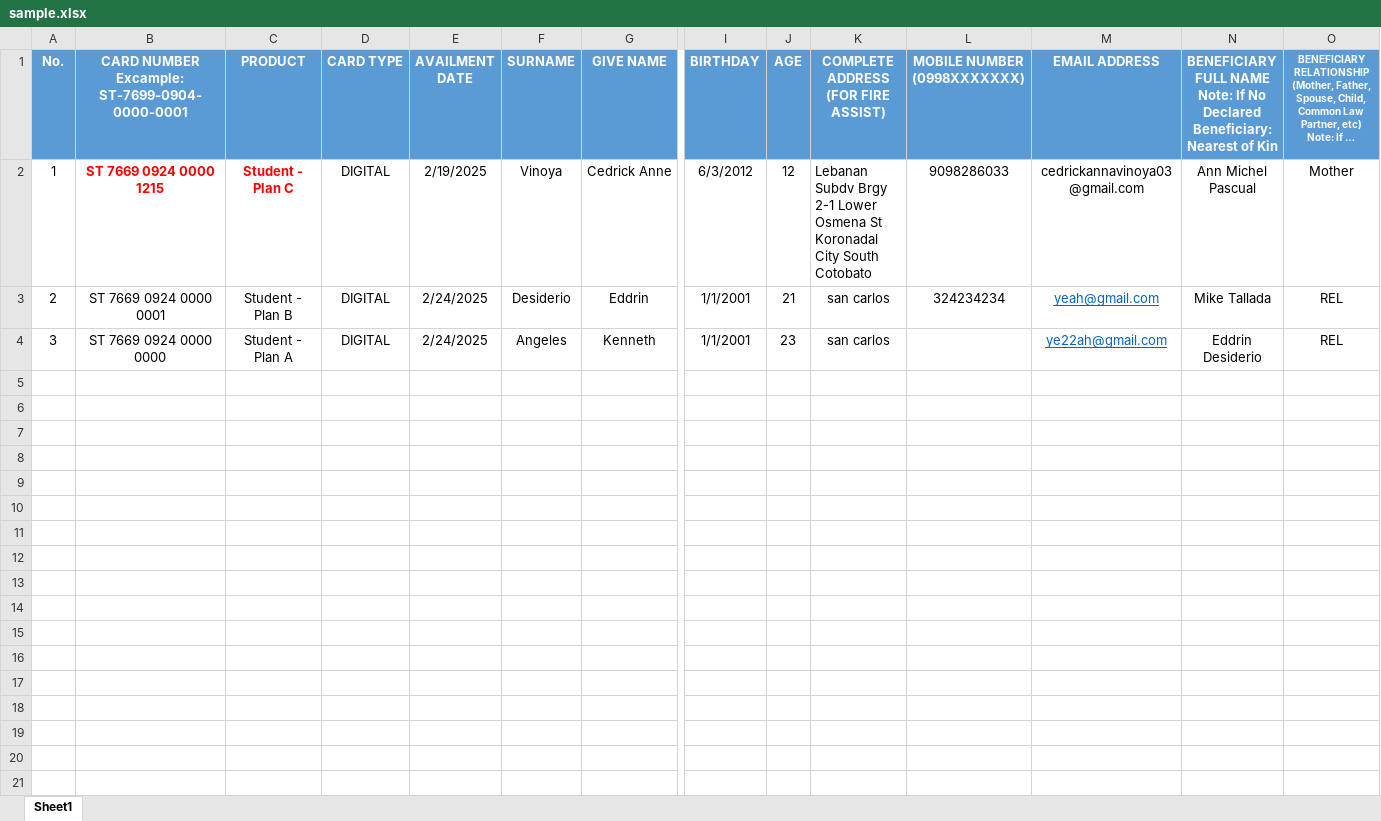
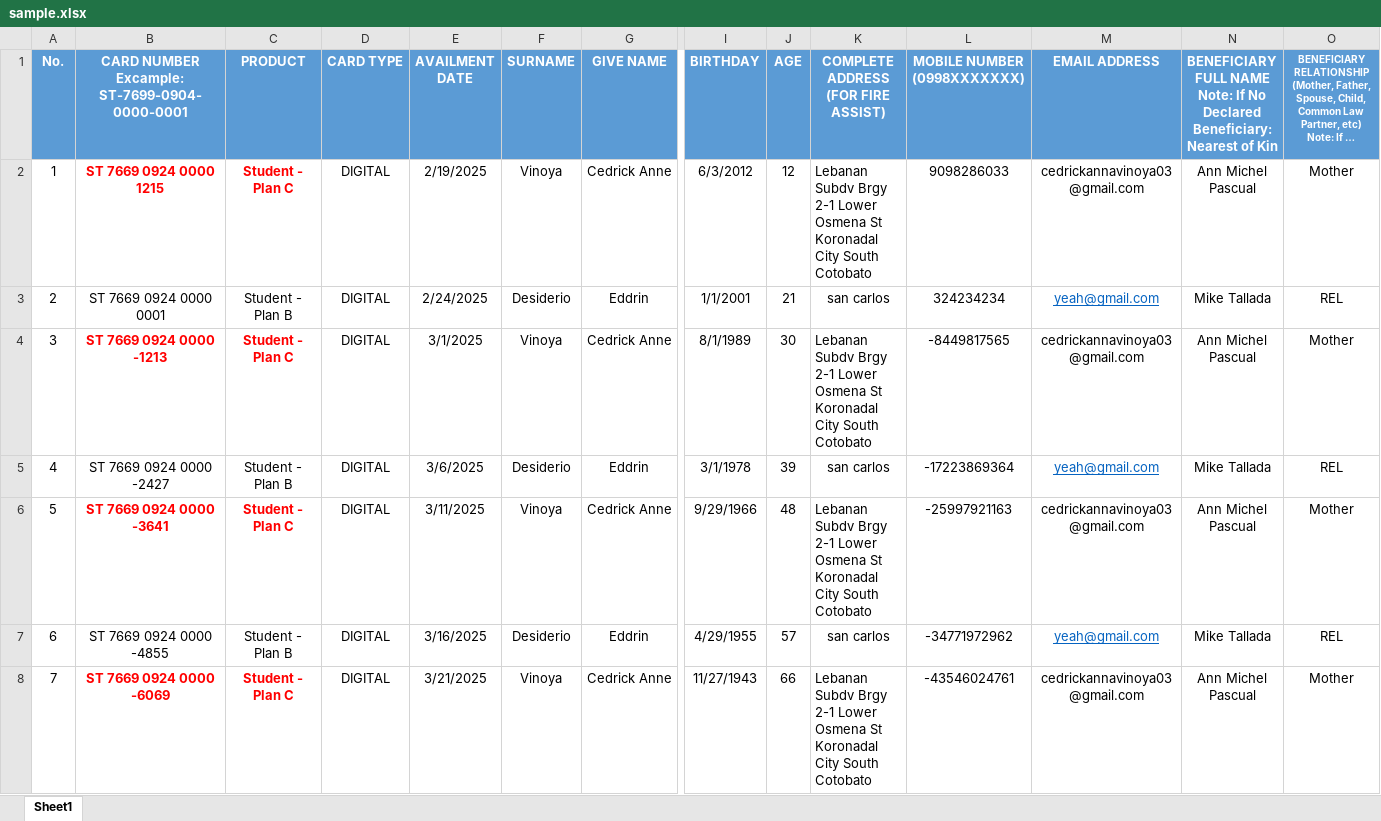
Before and after one commit to SaggyMassiveFuckingSackOfShit/AutomatedInsuranceCardGeneratorAndEmailer, an Excel workbook: xlsx/sample.xlsx, sheet Sheet1, drawn as a sheet; only a part is shown, gaps mark what is left out; long unchanged cells end in …; values as stored, in another font and other column widths than the file's, no borders; rows hold the shown columns only; the diff names each change by its address in the sheet, - before the commit and + after, or states it on an @@ line.

```diff
--- a/xlsx/sample.xlsx (sheet Sheet1)
+++ b/xlsx/sample.xlsx (sheet Sheet1)
-B4: ST 7669 0924 0000 0000
+B4: ST 7669 0924 0000 -1213
@@ B4:C4 bold: off → on, text colour: black → #FF0000 @@
-C4 (PRODUCT): Student - Plan A
+C4 (PRODUCT): Student - Plan C
-E4 (AVAILMENT DATE): 2/24/2025
+E4 (AVAILMENT DATE): 3/1/2025
-F4 (SURNAME): Angeles
+F4 (SURNAME): Vinoya
-G4 (GIVE NAME): Kenneth
+G4 (GIVE NAME): Cedrick Anne
-I4 (BIRTHDAY): 1/1/2001
+I4 (BIRTHDAY): 8/1/1989
-J4 (AGE): 23
+J4 (AGE): 30
-K4: san carlos
+K4: Lebanan Subdv Brgy 2-1 Lower Osmena St Koronadal City South Cotobato
-K4 alignment: center
+K4 alignment: left
-L4 (MOBILE NUMBER (0998XXXXXXX)): (empty)
+L4 (MOBILE NUMBER (0998XXXXXXX)): -8449817565
-M4 (EMAIL ADDRESS): ye22ah@gmail.com
+M4 (EMAIL ADDRESS): cedrickannavinoya03@gmail.com
@@ M4 underline: on → off, text colour: #0563C1 → black @@
-N4: Eddrin Desiderio
+N4: Ann Michel Pascual
-O4: REL
+O4: Mother
+row 5: 4 | ST 7669 0924 0000 -2427 | Student - Plan B | DIGITAL | 3/6/2025 | Desiderio | Eddrin | 3/1/1978 | 39 | san carlos | -17223869364 | yeah@gmail.com | Mike Tallada | REL
+row 6: 5 | ST 7669 0924 0000 -3641 | Student - Plan C | DIGITAL | 3/11/2025 | Vinoya | Cedrick Anne | 9/29/1966 | 48 | Lebanan Subdv Brgy 2-1 Lower Osmena St Koronadal City South Cotobato | -25997921163 | cedrickannavinoya03@gmail.com | Ann Michel Pascual | Mother
+row 7: 6 | ST 7669 0924 0000 -4855 | Student - Plan B | DIGITAL | 3/16/2025 | Desiderio | Eddrin | 4/29/1955 | 57 | san carlos | -34771972962 | yeah@gmail.com | Mike Tallada | REL
+row 8: 7 | ST 7669 0924 0000 -6069 | Student - Plan C | DIGITAL | 3/21/2025 | Vinoya | Cedrick Anne | 11/27/1943 | 66 | Lebanan Subdv Brgy 2-1 Lower Osmena St Koronadal City South Cotobato | -43546024761 | cedrickannavinoya03@gmail.com | Ann Michel Pascual | Mother
```
Also changed, not shown: 14 other files.
